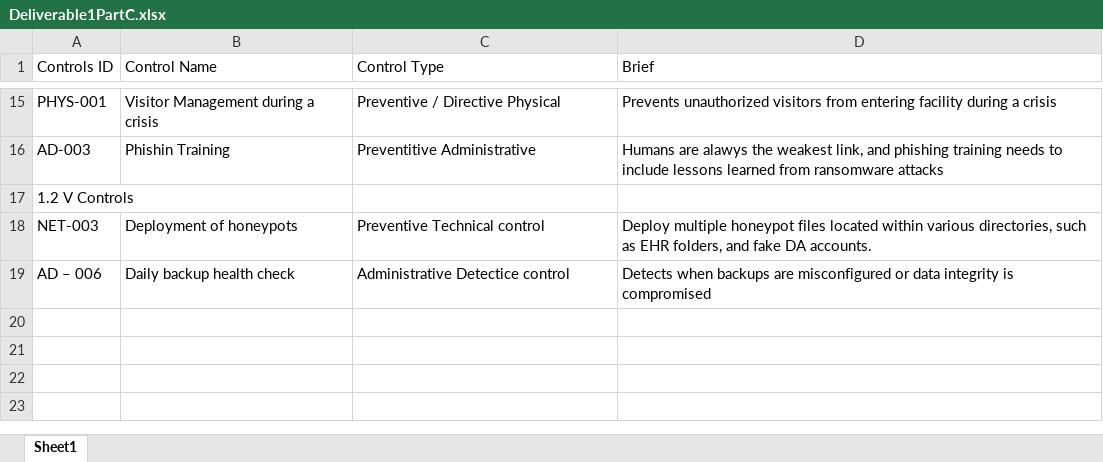
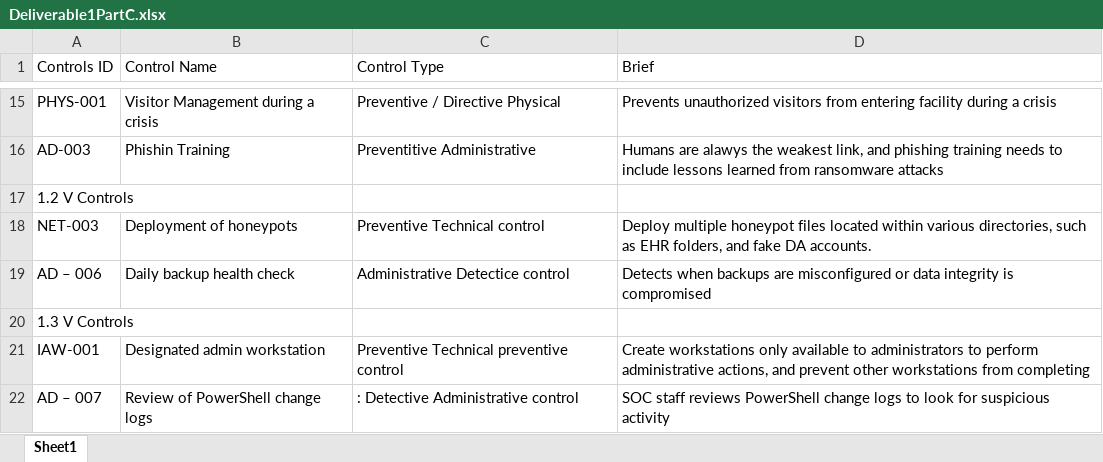
Before and after one commit to Crdenney/ProjectPart3, an Excel workbook: Deliverable1PartC.xlsx, sheet Sheet1, drawn as a sheet; only a part is shown, gaps mark what is left out; values as stored, in another font and other column widths than the file's, no borders; the diff names each change by its address in the sheet, - before the commit and + after, or states it on an @@ line.

Commit message:
Add files via upload

```diff
--- a/Deliverable1PartC.xlsx (sheet Sheet1)
+++ b/Deliverable1PartC.xlsx (sheet Sheet1)
+row 20: 1.3 V Controls
+row 21: IAW-001 | Designated admin workstation | Preventive Technical preventive control | Create workstations only available to administrators to perform administrative actions, and prevent other workstations from completing
+row 22: AD – 007 | Review of PowerShell change logs | : Detective Administrative control | SOC staff reviews PowerShell change logs to look for suspicious activity
```
